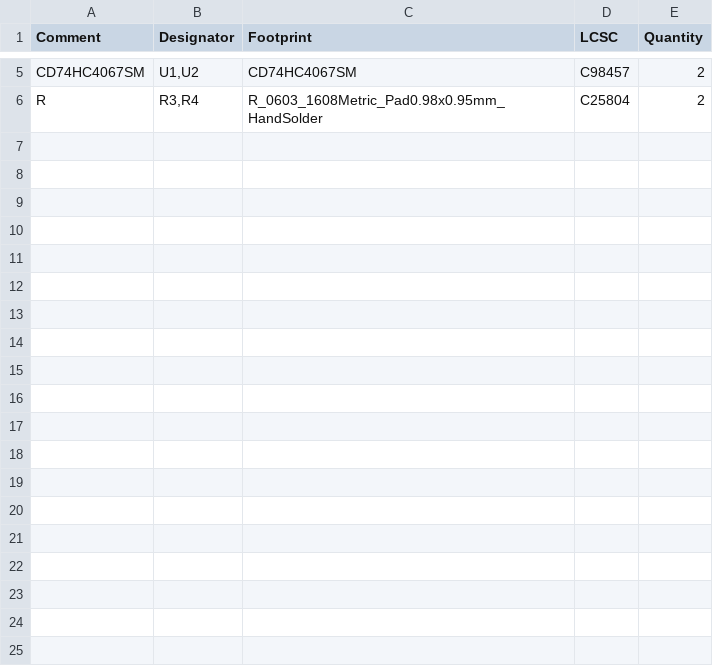
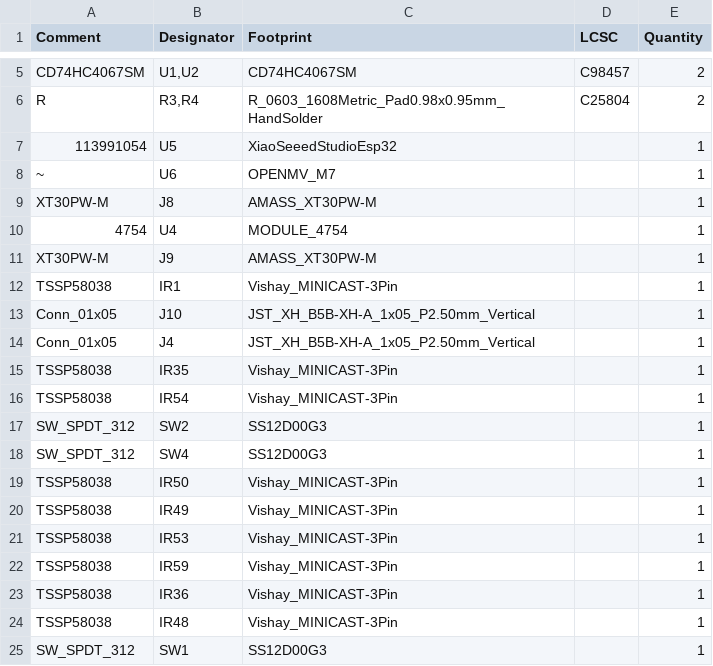
Before and after one commit to Vent-Exhaust/robocup2026-i2, a CSV file: elec/layer3/jlcpcb/production_files/BOM-layer3.csv, drawn as a sheet; only a part is shown, gaps mark what is left out; the diff covers the shown part only; the diff names each change by its address in the sheet, - before the commit and + after, or states it on an @@ line.

```diff
--- a/elec/layer3/jlcpcb/production_files/BOM-layer3.csv
+++ b/elec/layer3/jlcpcb/production_files/BOM-layer3.csv
+row 7: 113991054 | U5 | XiaoSeeedStudioEsp32 |  | 1
+row 8: ~ | U6 | OPENMV_M7 |  | 1
+row 9: XT30PW-M | J8 | AMASS_XT30PW-M |  | 1
+row 10: 4754 | U4 | MODULE_4754 |  | 1
+row 11: XT30PW-M | J9 | AMASS_XT30PW-M |  | 1
+row 12: TSSP58038 | IR1 | Vishay_MINICAST-3Pin |  | 1
+row 13: Conn_01x05 | J10 | JST_XH_B5B-XH-A_1x05_P2.50mm_Vertical |  | 1
+row 14: Conn_01x05 | J4 | JST_XH_B5B-XH-A_1x05_P2.50mm_Vertical |  | 1
+row 15: TSSP58038 | IR35 | Vishay_MINICAST-3Pin |  | 1
+row 16: TSSP58038 | IR54 | Vishay_MINICAST-3Pin |  | 1
+row 17: SW_SPDT_312 | SW2 | SS12D00G3 |  | 1
+row 18: SW_SPDT_312 | SW4 | SS12D00G3 |  | 1
+row 19: TSSP58038 | IR50 | Vishay_MINICAST-3Pin |  | 1
+row 20: TSSP58038 | IR49 | Vishay_MINICAST-3Pin |  | 1
+row 21: TSSP58038 | IR53 | Vishay_MINICAST-3Pin |  | 1
+row 22: TSSP58038 | IR59 | Vishay_MINICAST-3Pin |  | 1
+row 23: TSSP58038 | IR36 | Vishay_MINICAST-3Pin |  | 1
+row 24: TSSP58038 | IR48 | Vishay_MINICAST-3Pin |  | 1
+row 25: SW_SPDT_312 | SW1 | SS12D00G3 |  | 1
```
Also changed, not shown: 22 added rows elsewhere in this file, elec/layer3/jlcpcb/production_files/CPL-layer3.csv, 43 other files.
